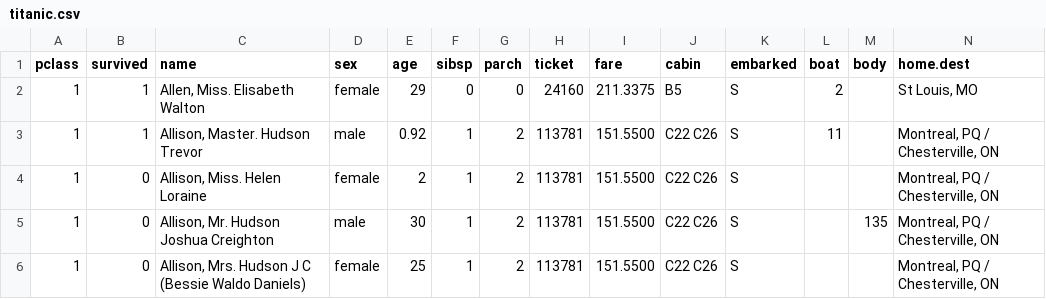
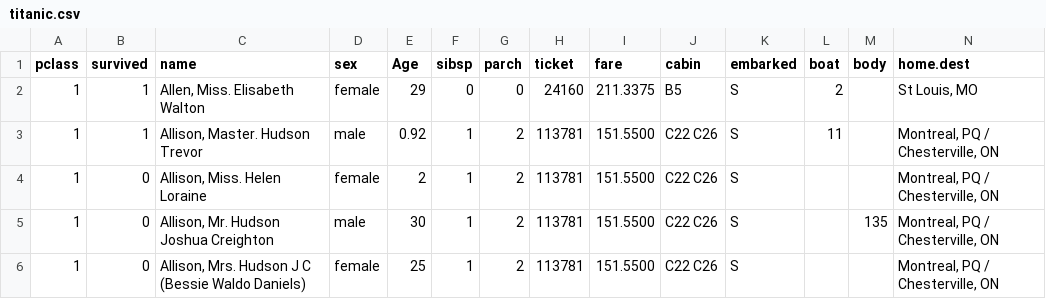
Before and after one commit to michalbogdanowicz/ML-Titanic-2020, a CSV file: Python_Cleaner/titanic.csv, drawn as a sheet; only a part is shown.

Commit message:
data ready

```diff
--- a/Python_Cleaner/titanic.csv
+++ b/Python_Cleaner/titanic.csv
@@ -1,2 +1,2 @@
-"pclass","survived","name","sex","age","sibsp","parch","ticket","fare","cabin","embarked","boat","body","home.dest"
+pclass,survived,name,sex,Age,sibsp,parch,ticket,fare,cabin,embarked,boat,body,home.dest
 1,1,"Allen, Miss. Elisabeth Walton","female",29,0,0,"24160",211.3375,"B5","S","2",,"St Louis, MO"
```
Also changed, not shown: 4 other files.
